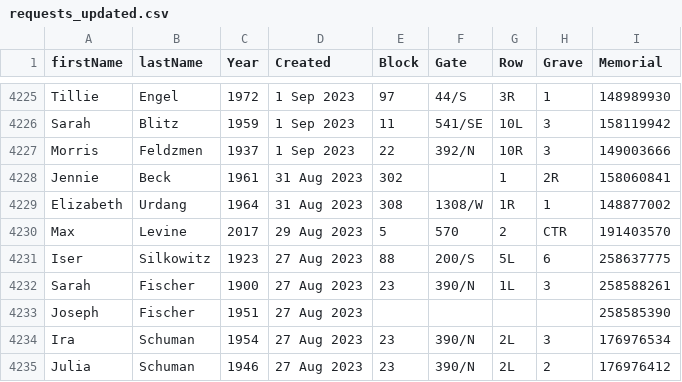
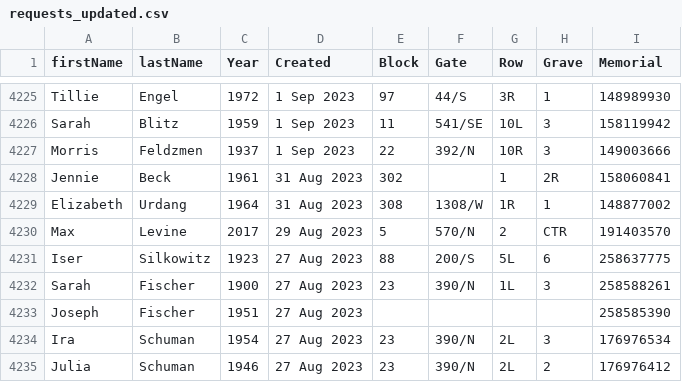
Before and after one commit to markrlondon/Old-Montefiore-Cemetery, a CSV file: requests_updated.csv, drawn as a sheet; only a part is shown, gaps mark what is left out.

Commit message:
Update requests_updated.csv

```diff
--- a/requests_updated.csv
+++ b/requests_updated.csv
@@ -4229,3 +4229,3 @@ Jennie,Beck,1961,31 Aug 2023,302,,1,2R,158060841
 Elizabeth,Urdang,1964,31 Aug 2023,308,1308/W,1R,1,148877002
-Max,Levine,2017,29 Aug 2023,5,570,2,CTR,191403570
+Max,Levine,2017,29 Aug 2023,5,570/N,2,CTR,191403570
 Iser,Silkowitz,1923,27 Aug 2023,88,200/S,5L,6,258637775
```
